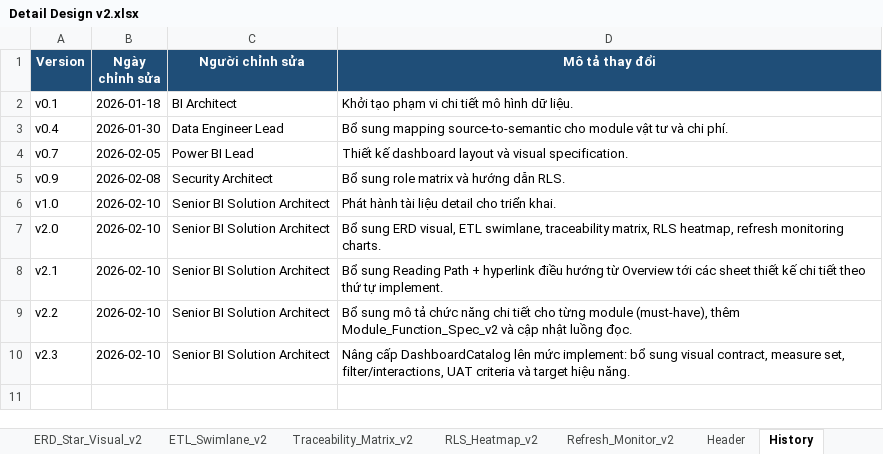
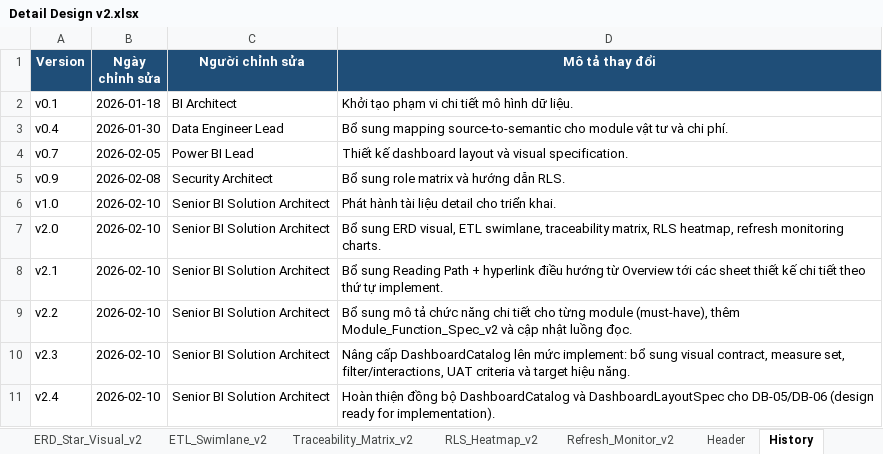
Before and after one commit to nguyenpr9/test1, an Excel workbook: Detail Design v2.xlsx, sheet History, drawn as a sheet; values as stored, in another font and other column widths than the file's, no borders; the diff names each change by its address in the sheet, - before the commit and + after, or states it on an @@ line.

```diff
--- a/Detail Design v2.xlsx (sheet History)
+++ b/Detail Design v2.xlsx (sheet History)
+row 11: v2.4 | 2026-02-10 | Senior BI Solution Architect | Hoàn thiện đồng bộ DashboardCatalog và DashboardLayoutSpec cho DB-05/DB-06 (design ready for implementation).
```
Also changed, not shown: sheet DashboardLayoutSpec, sheet DashboardCatalog, sheet Header, 1 other file.
